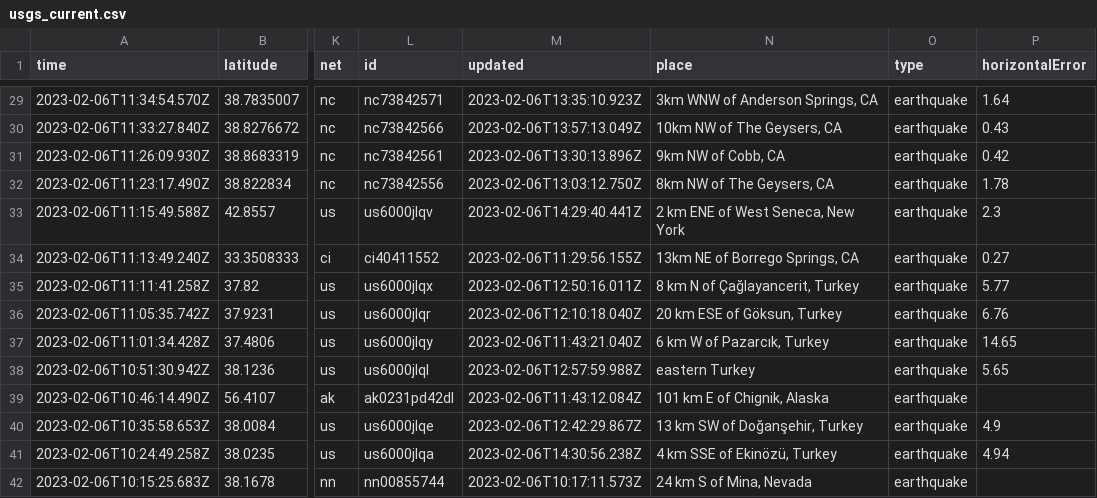
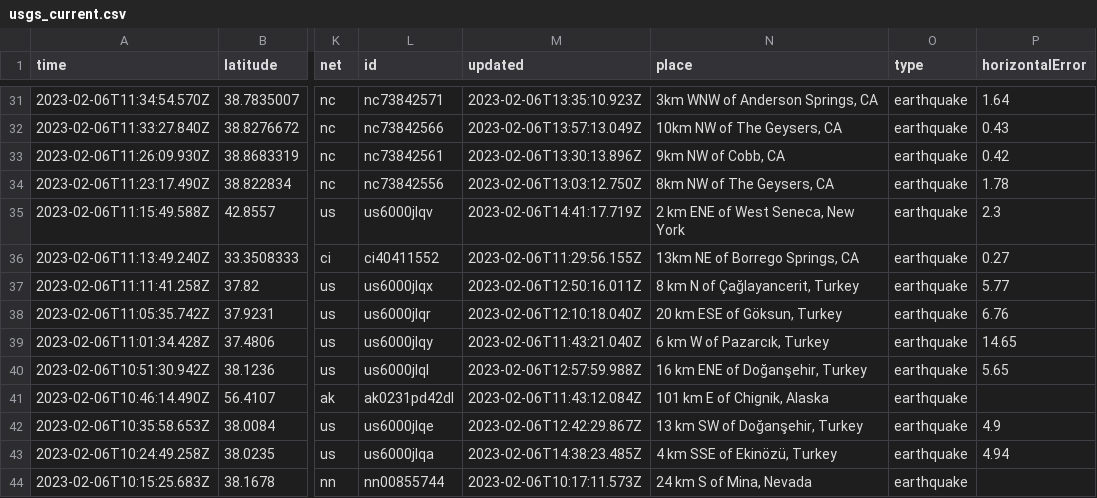
Before and after one commit to mattrehbein/nicar22-github-actions, a CSV file: usgs_current.csv, drawn as a sheet; only a part is shown, gaps mark what is left out; addresses are those after the commit; the diff covers the shown part only; the diff names each change by its address in the sheet, - before the commit and + after, or states it on an @@ line.

```diff
--- a/usgs_current.csv
+++ b/usgs_current.csv
-M35 (updated): 2023-02-06T14:29:40.441Z
+M35 (updated): 2023-02-06T14:41:17.719Z
-N40 (place): eastern Turkey
+N40 (place): 16 km ENE of Doğanşehir, Turkey
-M43 (updated): 2023-02-06T14:30:56.238Z
+M43 (updated): 2023-02-06T14:38:23.485Z
```
Also changed, not shown: 3 added rows, 2 removed rows and 31 edited cells elsewhere in this file.
